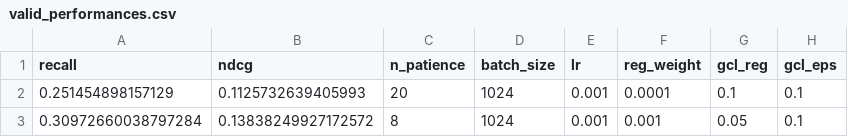
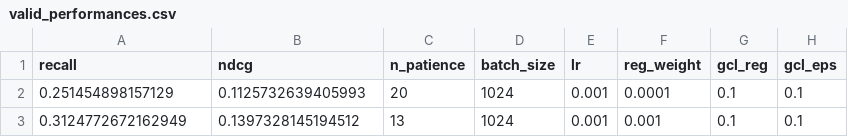
Before and after one commit to Ferretelic/GoogleMapsRecommender, a CSV file: results/Asian/valid_performances.csv, drawn as a sheet; only a part is shown; the diff names each change by its address in the sheet, - before the commit and + after, or states it on an @@ line.

```diff
--- a/results/Asian/valid_performances.csv
+++ b/results/Asian/valid_performances.csv
-A3 (recall): 0.30972660038797284
+A3 (recall): 0.3124772672162949
-B3 (ndcg): 0.13838249927172572
+B3 (ndcg): 0.1397328145194512
-C3 (n_patience): 8
+C3 (n_patience): 13
-G3 (gcl_reg): 0.05
+G3 (gcl_reg): 0.1
```
Also changed, not shown: results/Cafe/valid_performances.csv, 20 other files.
